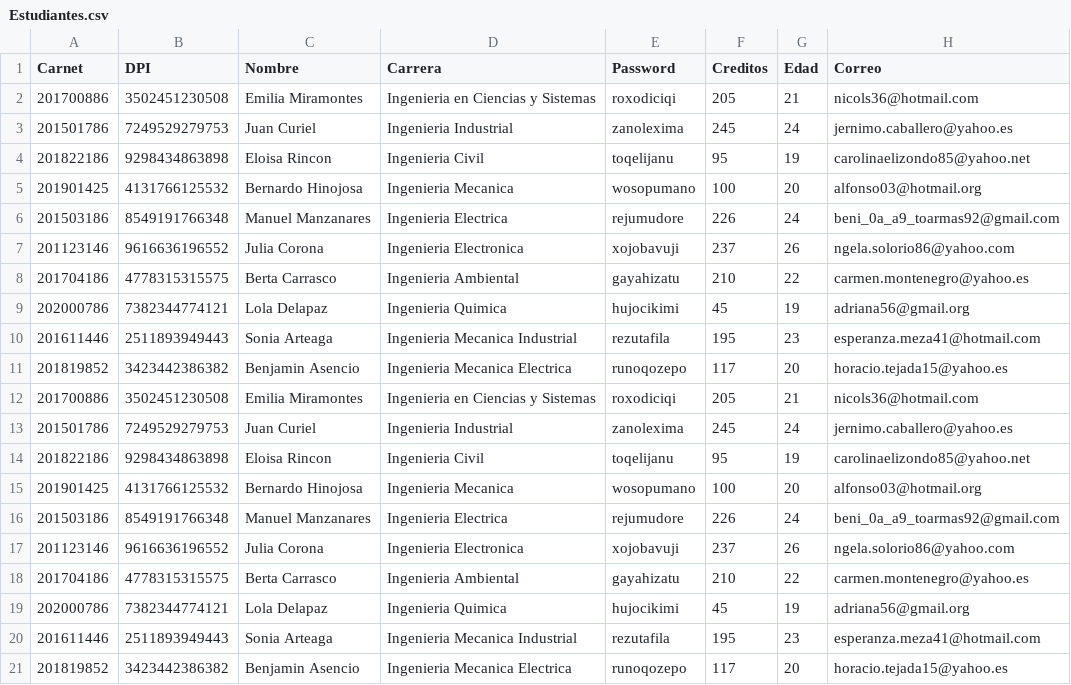
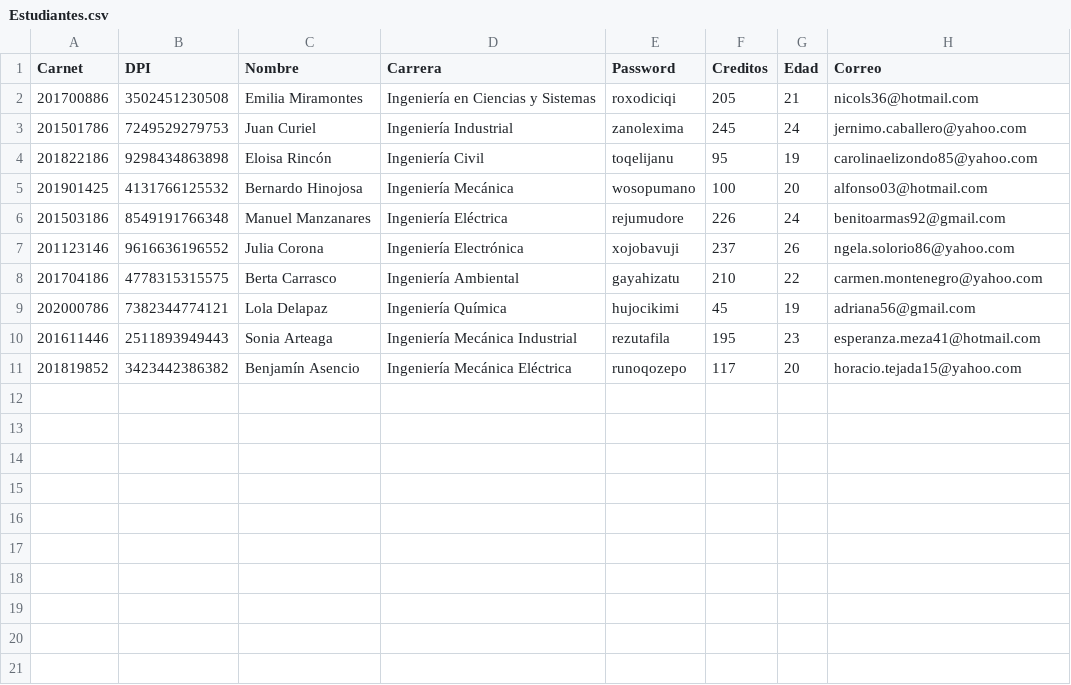
Before and after one commit to fedestm/EDD_SmartClass_201901073, a CSV file: Estudiantes.csv, drawn as a sheet.

```diff
--- a/Estudiantes.csv
+++ b/Estudiantes.csv
@@ -1,21 +1,11 @@
 Carnet,DPI,Nombre,Carrera,Password,Creditos,Edad,Correo
-201700886,3502451230508,Emilia Miramontes,Ingenieria en Ciencias y Sistemas,roxodiciqi,205,21,nicols36@hotmail.com
-201501786,7249529279753,Juan Curiel,Ingenieria Industrial,zanolexima,245,24,jernimo.caballero@yahoo.es
-201822186,9298434863898,Eloisa Rincon,Ingenieria Civil,toqelijanu,95,19,carolinaelizondo85@yahoo.net
-201901425,4131766125532,Bernardo Hinojosa,Ingenieria Mecanica,wosopumano,100,20,alfonso03@hotmail.org
-201503186,8549191766348,Manuel Manzanares,Ingenieria Electrica,rejumudore,226,24,beni_0a_a9_toarmas92@gmail.com
-201123146,9616636196552,Julia Corona,Ingenieria Electronica,xojobavuji,237,26,ngela.solorio86@yahoo.com
-201704186,4778315315575,Berta Carrasco,Ingenieria Ambiental,gayahizatu,210,22,carmen.montenegro@yahoo.es
-202000786,7382344774121,Lola Delapaz,Ingenieria Quimica,hujocikimi,45,19,adriana56@gmail.org
-201611446,2511893949443,Sonia Arteaga,Ingenieria Mecanica Industrial,rezutafila,195,23,esperanza.meza41@hotmail.com
-201819852,3423442386382,Benjamin Asencio,Ingenieria Mecanica Electrica,runoqozepo,117,20,horacio.tejada15@yahoo.es
-201700886,3502451230508,Emilia Miramontes,Ingenieria en Ciencias y Sistemas,roxodiciqi,205,21,nicols36@hotmail.com
-201501786,7249529279753,Juan Curiel,Ingenieria Industrial,zanolexima,245,24,jernimo.caballero@yahoo.es
-201822186,9298434863898,Eloisa Rincon,Ingenieria Civil,toqelijanu,95,19,carolinaelizondo85@yahoo.net
-201901425,4131766125532,Bernardo Hinojosa,Ingenieria Mecanica,wosopumano,100,20,alfonso03@hotmail.org
-201503186,8549191766348,Manuel Manzanares,Ingenieria Electrica,rejumudore,226,24,beni_0a_a9_toarmas92@gmail.com
-201123146,9616636196552,Julia Corona,Ingenieria Electronica,xojobavuji,237,26,ngela.solorio86@yahoo.com
-201704186,4778315315575,Berta Carrasco,Ingenieria Ambiental,gayahizatu,210,22,carmen.montenegro@yahoo.es
-202000786,7382344774121,Lola Delapaz,Ingenieria Quimica,hujocikimi,45,19,adriana56@gmail.org
-201611446,2511893949443,Sonia Arteaga,Ingenieria Mecanica Industrial,rezutafila,195,23,esperanza.meza41@hotmail.com
-201819852,3423442386382,Benjamin Asencio,Ingenieria Mecanica Electrica,runoqozepo,117,20,horacio.tejada15@yahoo.es
+201700886,3502451230508,Emilia Miramontes,Ingeniería en Ciencias y Sistemas,roxodiciqi,205,21,nicols36@hotmail.com
+201501786,7249529279753,Juan Curiel,Ingeniería Industrial,zanolexima,245,24,jernimo.caballero@yahoo.com
+201822186,9298434863898,Eloisa Rincón,Ingeniería Civil,toqelijanu,95,19,carolinaelizondo85@yahoo.com
+201901425,4131766125532,Bernardo Hinojosa,Ingeniería Mecánica,wosopumano,100,20,alfonso03@hotmail.com
+201503186,8549191766348,Manuel Manzanares,Ingeniería Eléctrica,rejumudore,226,24,benitoarmas92@gmail.com
+201123146,9616636196552,Julia Corona,Ingeniería Electrónica,xojobavuji,237,26,ngela.solorio86@yahoo.com
+201704186,4778315315575,Berta Carrasco,Ingeniería Ambiental,gayahizatu,210,22,carmen.montenegro@yahoo.com
+202000786,7382344774121,Lola Delapaz,Ingeniería Química,hujocikimi,45,19,adriana56@gmail.com
+201611446,2511893949443,Sonia Arteaga,Ingeniería Mecánica Industrial,rezutafila,195,23,esperanza.meza41@hotmail.com
+201819852,3423442386382,Benjamín Asencio,Ingeniería Mecánica Eléctrica,runoqozepo,117,20,horacio.tejada15@yahoo.com
```
Also changed, not shown: 10 other files.
